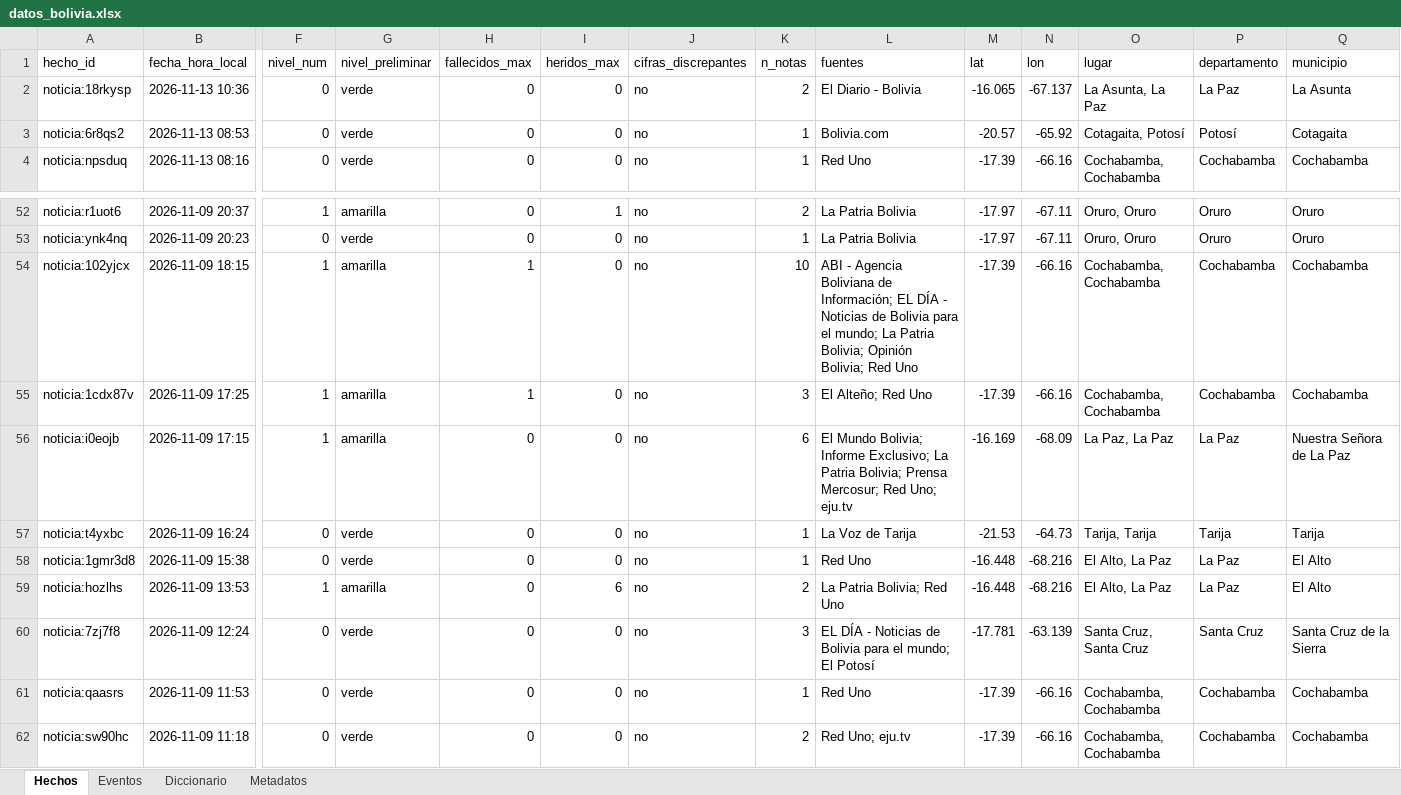
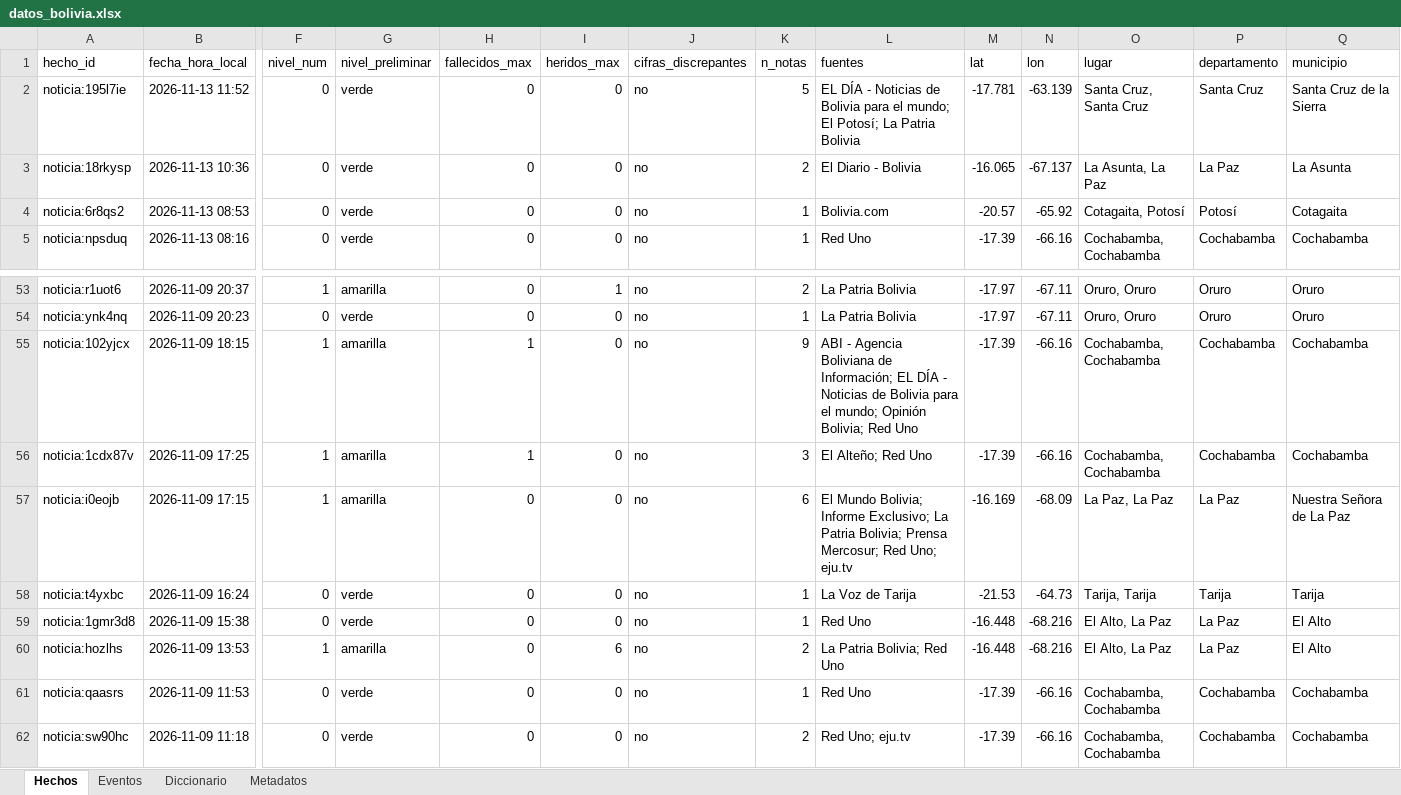
Before and after one commit to micangelarcangel-lang/sala-situacion-bolivia, an Excel workbook: docs/datos/datos_bolivia.xlsx, sheet Hechos, drawn as a sheet; only a part is shown, gaps mark what is left out; values as stored, in another font and other column widths than the file's, no borders; removed rows and columns are numbered as before the commit, all else as after; rows hold the shown columns only; the diff names each change by its address in the sheet, - before the commit and + after, or states it on an @@ line.

```diff
--- a/docs/datos/datos_bolivia.xlsx (sheet Hechos)
+++ b/docs/datos/datos_bolivia.xlsx (sheet Hechos)
+row 2: noticia:195l7ie | 2026-11-13 11:52 | 0 | verde | 0 | 0 | no | 5 | EL DÍA - Noticias de Bolivia para el mundo; El Potosí; La Patria Bolivia | -17.781 | -63.139 | Santa Cruz, Santa Cruz | Santa Cruz | Santa Cruz de la Sierra
-K55 (n_notas): 10
+K55 (n_notas): 9
-L55 (fuentes): …el mundo; La Patria Bolivia; Opinión Bolivia;…
+L55 (fuentes): …el mundo; Opinión Bolivia;…
-row 60: noticia:7zj7f8 | 2026-11-09 12:24 | 0 | verde | 0 | 0 | no | 3 | EL DÍA - Noticias de Bolivia para el mundo; El Potosí | -17.781 | -63.139 | Santa Cruz, Santa Cruz | Santa Cruz | Santa Cruz de la Sierra
```
Also changed, not shown: sheet Eventos, sheet Metadatos, 31 other files.
